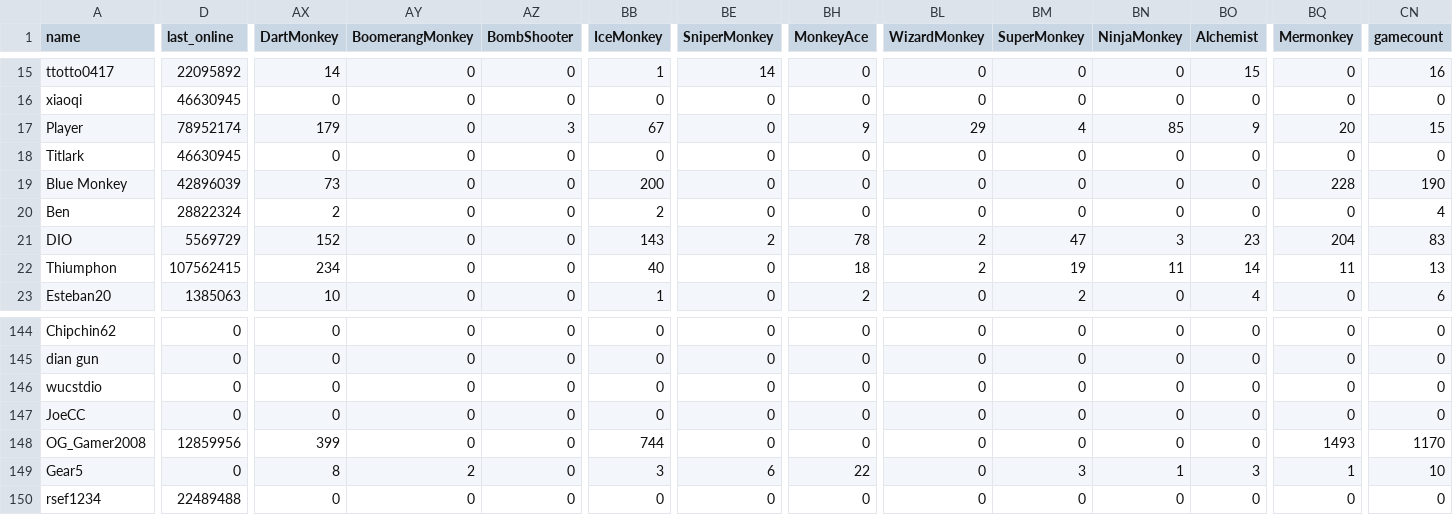
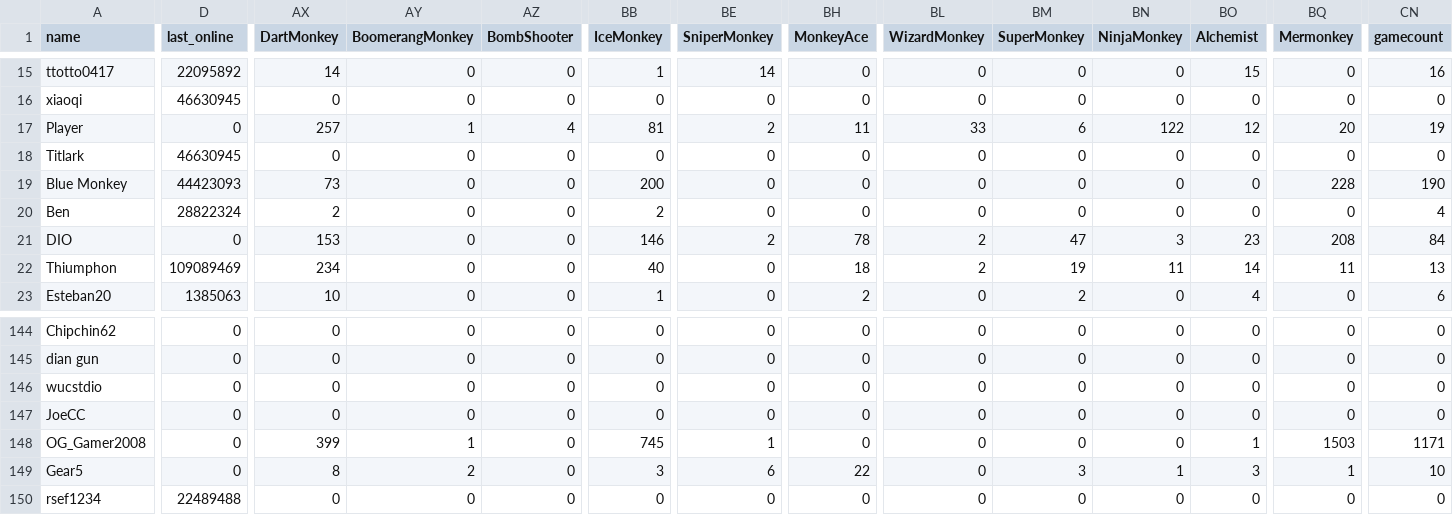
Before and after one commit to ducanup01/btd6race, a CSV file: race_leaderboard.csv, drawn as a sheet; only a part is shown, gaps mark what is left out; the diff covers the shown part only; the diff names each change by its address in the sheet, - before the commit and + after, or states it on an @@ line.

```diff
--- a/race_leaderboard.csv
+++ b/race_leaderboard.csv
-D17 (last_online): 78952174
+D17 (last_online): 0
-AX17 (DartMonkey): 179
+AX17 (DartMonkey): 257
-AY17 (BoomerangMonkey): 0
+AY17 (BoomerangMonkey): 1
-AZ17 (BombShooter): 3
+AZ17 (BombShooter): 4
-BB17 (IceMonkey): 67
+BB17 (IceMonkey): 81
-BE17 (SniperMonkey): 0
+BE17 (SniperMonkey): 2
-BH17 (MonkeyAce): 9
+BH17 (MonkeyAce): 11
-BL17 (WizardMonkey): 29
+BL17 (WizardMonkey): 33
-BM17 (SuperMonkey): 4
+BM17 (SuperMonkey): 6
-BN17 (NinjaMonkey): 85
+BN17 (NinjaMonkey): 122
-BO17 (Alchemist): 9
+BO17 (Alchemist): 12
-CN17 (gamecount): 15
+CN17 (gamecount): 19
-D19 (last_online): 42896039
+D19 (last_online): 44423093
-D21 (last_online): 5569729
+D21 (last_online): 0
-AX21 (DartMonkey): 152
+AX21 (DartMonkey): 153
-BB21 (IceMonkey): 143
+BB21 (IceMonkey): 146
-BQ21 (Mermonkey): 204
+BQ21 (Mermonkey): 208
-CN21 (gamecount): 83
+CN21 (gamecount): 84
-D22 (last_online): 107562415
+D22 (last_online): 109089469
-D148 (last_online): 12859956
+D148 (last_online): 0
-AY148 (BoomerangMonkey): 0
+AY148 (BoomerangMonkey): 1
-BB148 (IceMonkey): 744
+BB148 (IceMonkey): 745
-BE148 (SniperMonkey): 0
+BE148 (SniperMonkey): 1
-BO148 (Alchemist): 0
+BO148 (Alchemist): 1
-BQ148 (Mermonkey): 1493
+BQ148 (Mermonkey): 1503
-CN148 (gamecount): 1170
+CN148 (gamecount): 1171
```
Also changed, not shown: 156 edited cells elsewhere in this file.
